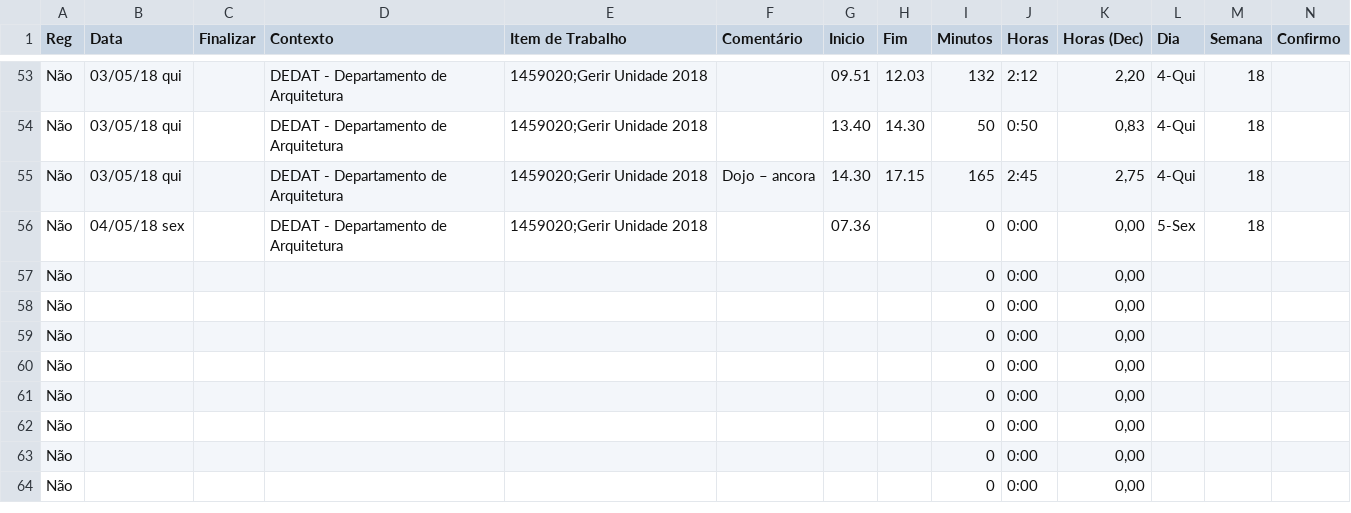
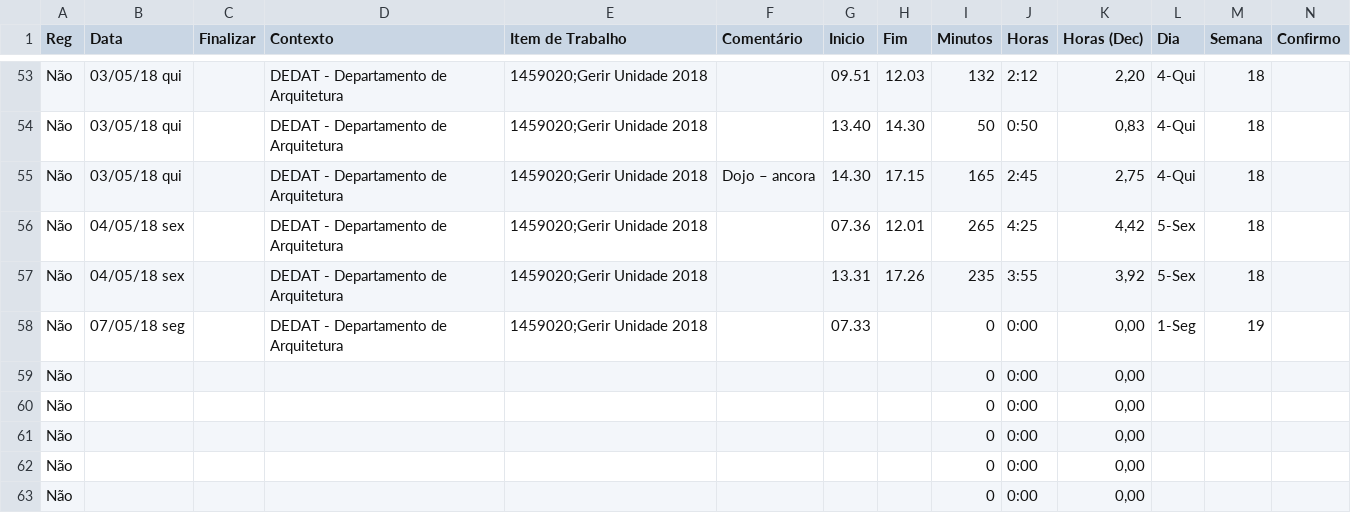
Before and after one commit to marcosalpereira/tasks, a CSV file: src/selenium/apropriacao.csv, drawn as a sheet; only a part is shown, gaps mark what is left out; the shorter side is filled out with more unchanged rows; removed rows and columns are numbered as before the commit, all else as after; rows hold the shown columns only; the diff names each change by its address in the sheet, - before the commit and + after, or states it on an @@ line.

```diff
--- a/src/selenium/apropriacao.csv
+++ b/src/selenium/apropriacao.csv
-H56 (Fim): (empty)
+H56 (Fim): 12.01
-I56 (Minutos): 0
+I56 (Minutos): 265
-J56 (Horas): 0:00
+J56 (Horas): 4:25
-K56 (Horas (Dec)): 0,00
+K56 (Horas (Dec)): 4,42
-row 57: Não |  |  |  |  |  |  |  | 0 | 0:00 | 0,00
+row 57: Não | 04/05/18 sex |  | DEDAT - Departamento de Arquitetura | 1459020;Gerir Unidade 2018 |  | 13.31 | 17.26 | 235 | 3:55 | 3,92 | 5-Sex | 18
-B58 (Data): (empty)
+B58 (Data): 07/05/18 seg
-D58 (Contexto): (empty)
+D58 (Contexto): DEDAT - Departamento de Arquitetura
-E58 (Item de Trabalho): (empty)
+E58 (Item de Trabalho): 1459020;Gerir Unidade 2018
-G58 (Inicio): (empty)
+G58 (Inicio): 07.33
-L58 (Dia): (empty)
+L58 (Dia): 1-Seg
-M58 (Semana): (empty)
+M58 (Semana): 19
```
Also changed, not shown: 6 other files.
